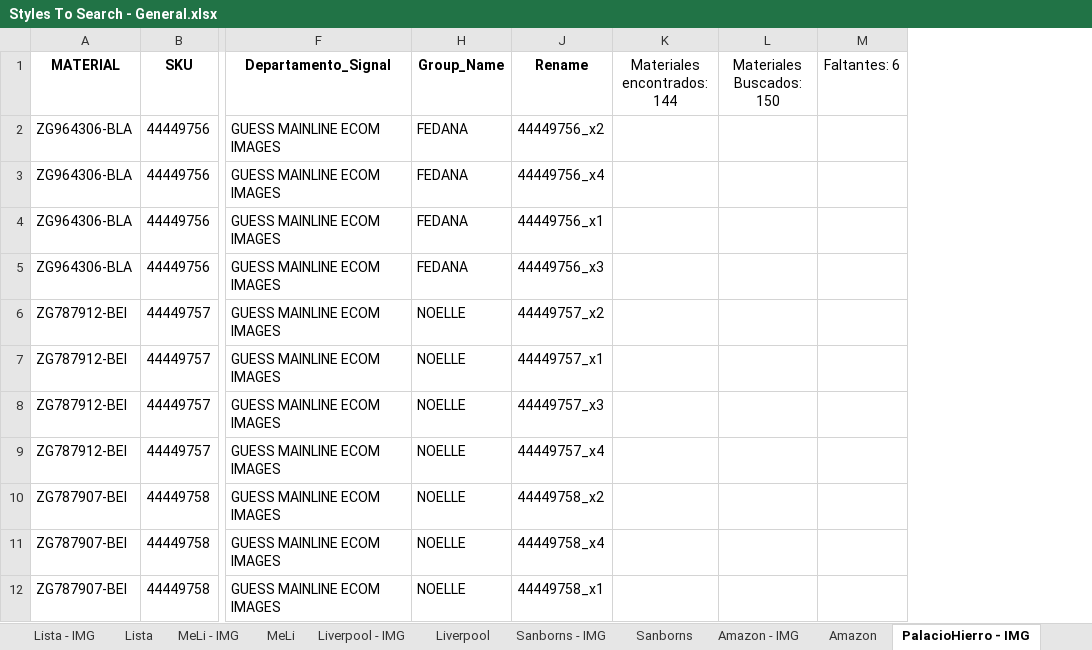
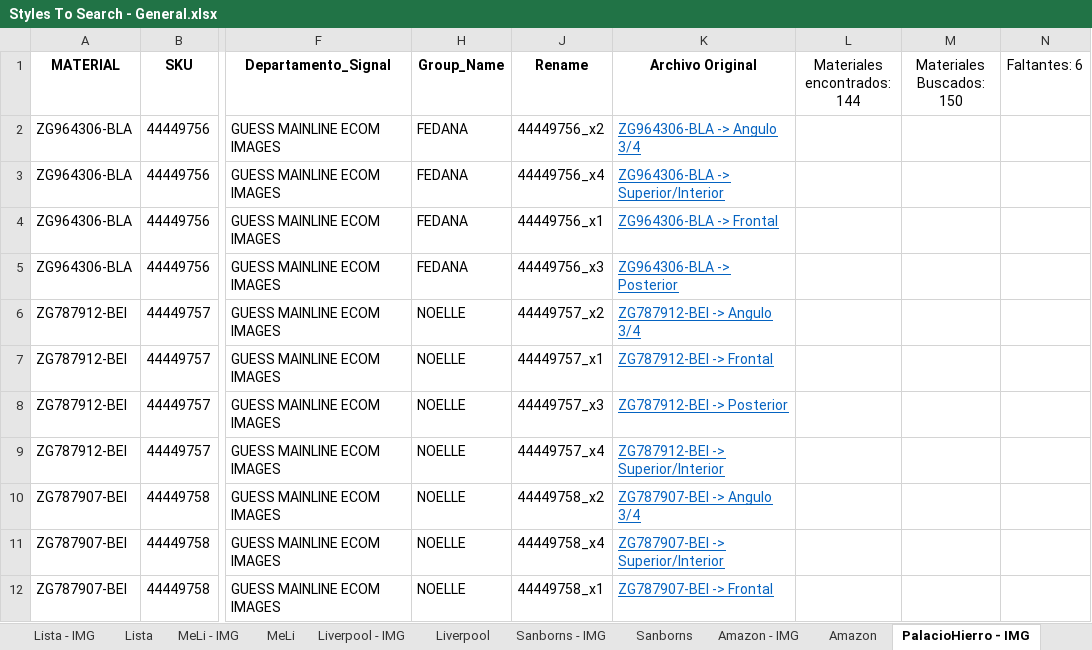
Before and after one commit to green-ayotl/Styles-To-Search, an Excel workbook: Styles To Search - General.xlsx, sheet PalacioHierro - IMG, drawn as a sheet; only a part is shown, gaps mark what is left out; values as stored, in another font and other column widths than the file's, no borders; table styles not drawn; the diff names each change by its address in the sheet, - before the commit and + after, or states it on an @@ line.

Commit message:
HB Portal (re-work), quitando parametros hardcored
Portal de materiales frontales para retail, retrabajado y mejorado. Integrando Styles To Search - General.xlsx los parametros para los clientes Wholesale

```diff
--- a/Styles To Search - General.xlsx (sheet PalacioHierro - IMG)
+++ b/Styles To Search - General.xlsx (sheet PalacioHierro - IMG)
+column K (Archivo Original), rows 2-12: ZG964306-BLA -> Angulo 3/4 | ZG964306-BLA -> Superior/Interior | ZG964306-BLA -> Frontal | ZG964306-BLA -> Posterior | ZG787912-BEI -> Angulo 3/4 | ZG787912-BEI -> Frontal | ZG787912-BEI -> Posterior | ZG787912-BEI -> Superior/Interior | ZG787907-BEI -> Angulo 3/4 | ZG787907-BEI -> Superior/Interior | ZG787907-BEI -> Frontal
```
Also changed, not shown: sheet Cimaco - IMG, sheet Amazon - IMG, sheet Coppel - IMG, sheet Sears - IMG, sheet Lista - IMG, sheet Sears, 7 more sheets, hidden cells, 9 other files.
